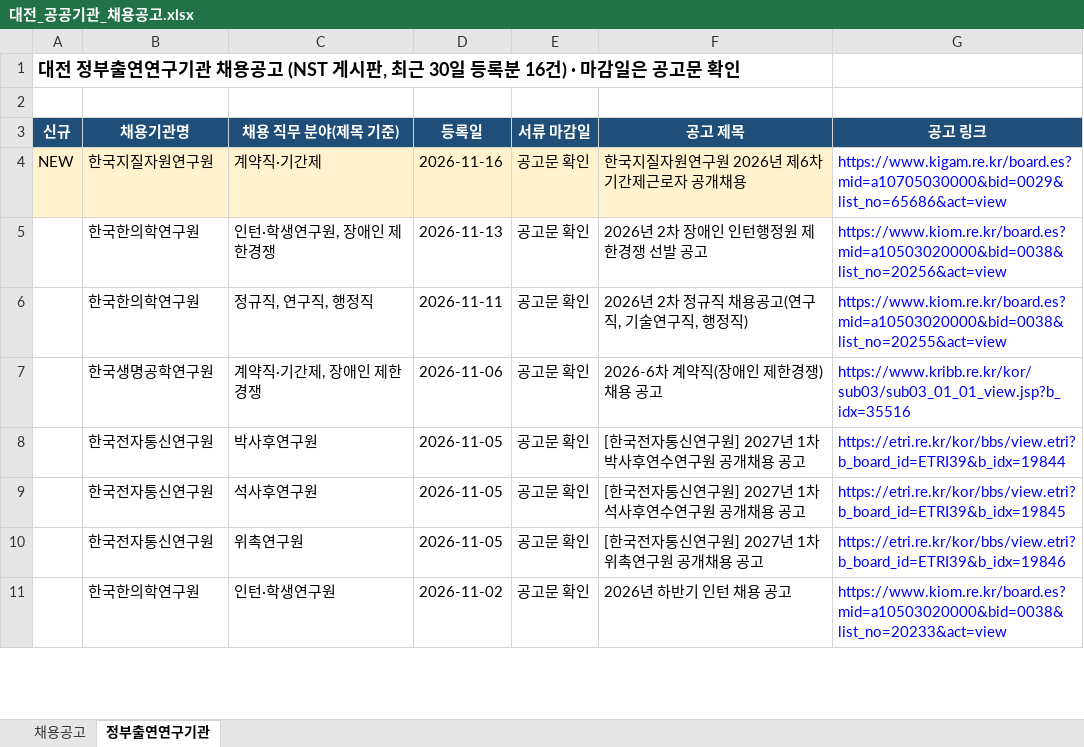
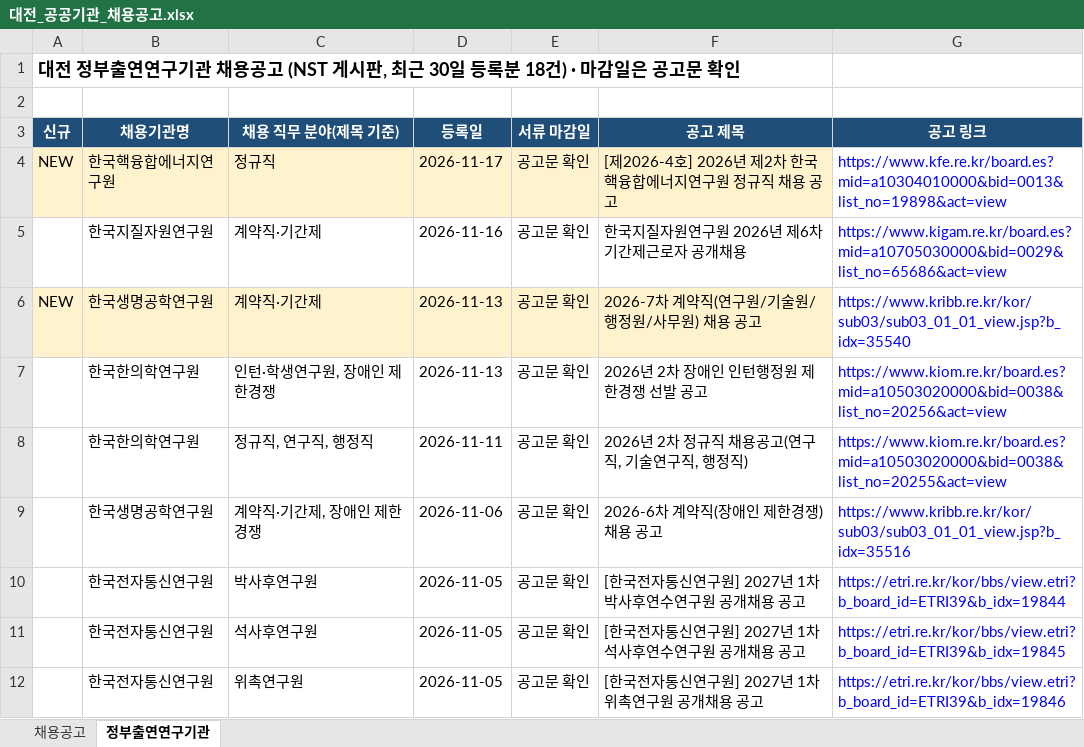
Before and after one commit to SSONG1013/daejeon-jobs, an Excel workbook: docs/대전_공공기관_채용공고.xlsx, sheet 정부출연연구기관, drawn as a sheet; only a part is shown; the shorter side is filled out with more unchanged rows; values as stored, in another font and other column widths than the file's, no borders; addresses are those after the commit; the diff names each change by its address in the sheet, - before the commit and + after, or states it on an @@ line.

```diff
--- a/docs/대전_공공기관_채용공고.xlsx (sheet 정부출연연구기관)
+++ b/docs/대전_공공기관_채용공고.xlsx (sheet 정부출연연구기관)
-A1 (신규): …등록분 16건) · 마…
+A1 (신규): …등록분 18건) · 마…
+row 4: NEW | 한국핵융합에너지연구원 | 정규직 | 2026-11-17 | 공고문 확인 | [제2026-4호] 2026년 제2차 한국핵융합에너지연구원 정규직 채용 공고 | https://www.kfe.re.kr/board.es?mid=a10304010000&bid=0013&list_no=19898&act=view
-A5 (신규): NEW
+A5 (신규): (empty)
-A5:F5 fill: #FFF2CC
+A5:F5 fill: none
+row 6: NEW | 한국생명공학연구원 | 계약직·기간제 | 2026-11-13 | 공고문 확인 | 2026-7차 계약직(연구원/기술원/행정원/사무원) 채용 공고 | https://www.kribb.re.kr/kor/sub03/sub03_01_01_view.jsp?b_idx=35540
```
Also changed, not shown: sheet 채용공고, 2 other files.
